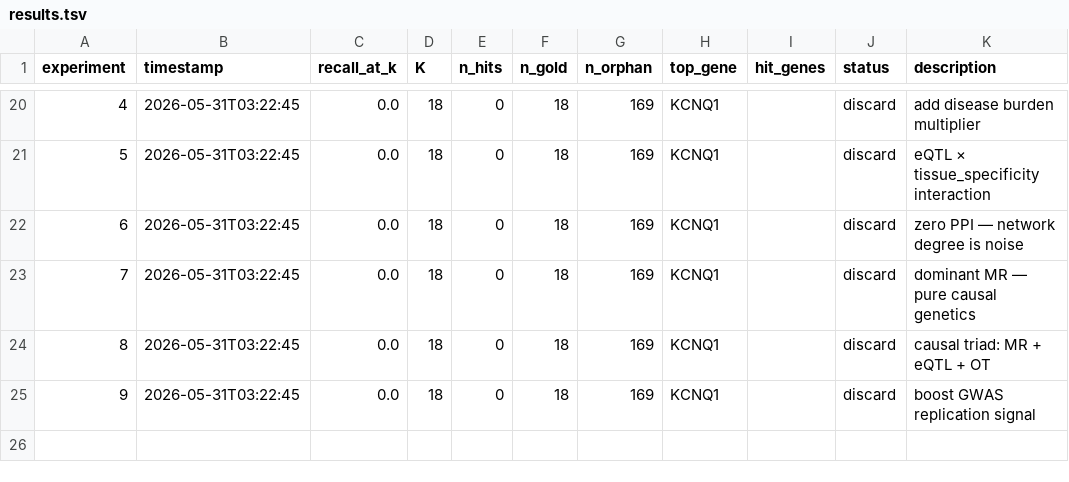
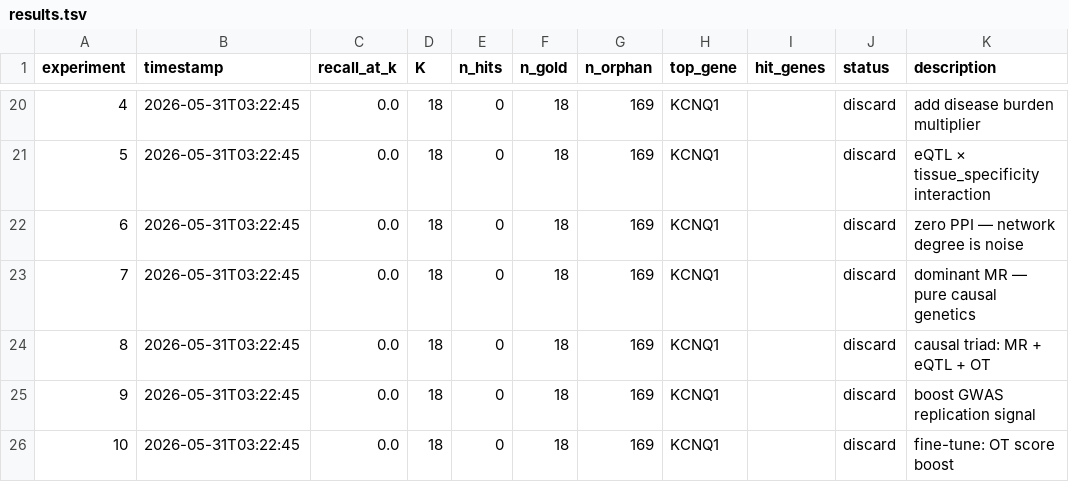
Before and after one commit to RitataLU/repurpose-agent, a TSV file: results.tsv, drawn as a sheet; only a part is shown, gaps mark what is left out.

Commit message:
exp 10: recall@K=0.0000 [2026-05-31 03:22]

```diff
--- a/results.tsv
+++ b/results.tsv
@@ -25 +25,2 @@ experiment	timestamp	recall_at_k	K	n_hits	n_gold	n_orphan	top_gene	hit_genes	sta
 9	2026-05-31T03:22:45	0.0	18	0	18	169	KCNQ1		discard	boost GWAS replication signal
+10	2026-05-31T03:22:45	0.0	18	0	18	169	KCNQ1		discard	fine-tune: OT score boost
```
Also changed, not shown: 1 other file.
